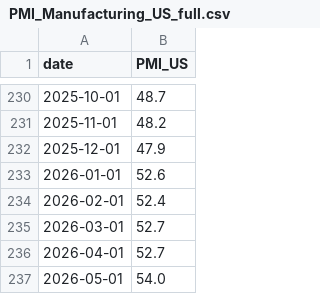
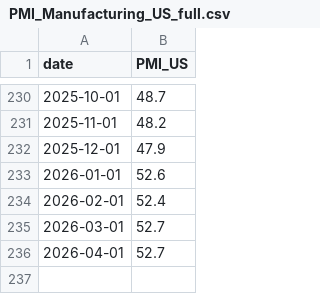
Before and after one commit to Poptartmeow/Macro-Portfolio-Optimizer, a CSV file: data/PMI_Manufacturing_US_full.csv, drawn as a sheet; only a part is shown, gaps mark what is left out; the diff names each change by its address in the sheet, - before the commit and + after, or states it on an @@ line.

```diff
--- a/data/PMI_Manufacturing_US_full.csv
+++ b/data/PMI_Manufacturing_US_full.csv
-row 237: 2026-05-01 | 54.0
```
Also changed, not shown: 3 other files.
